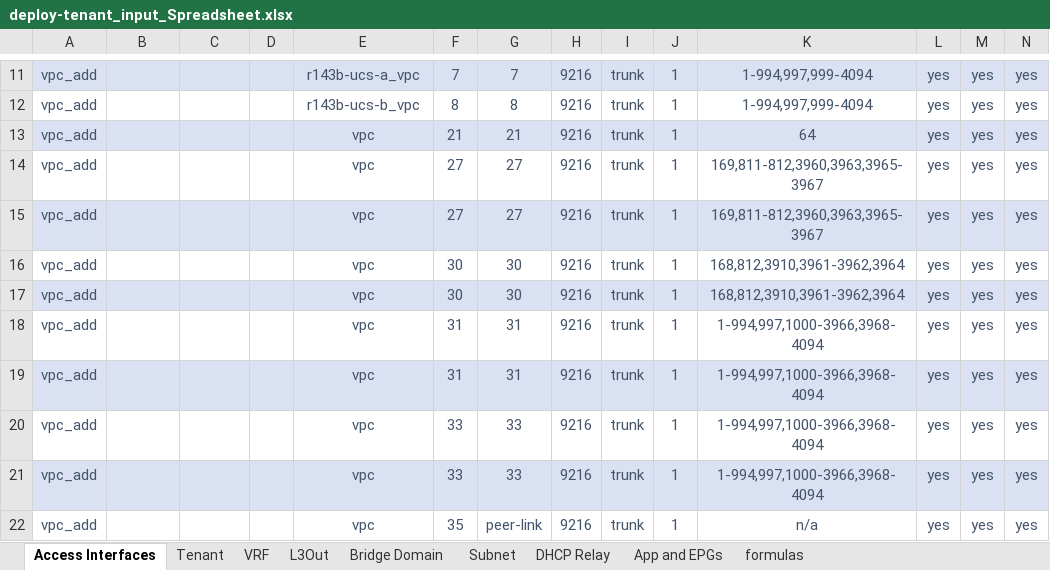
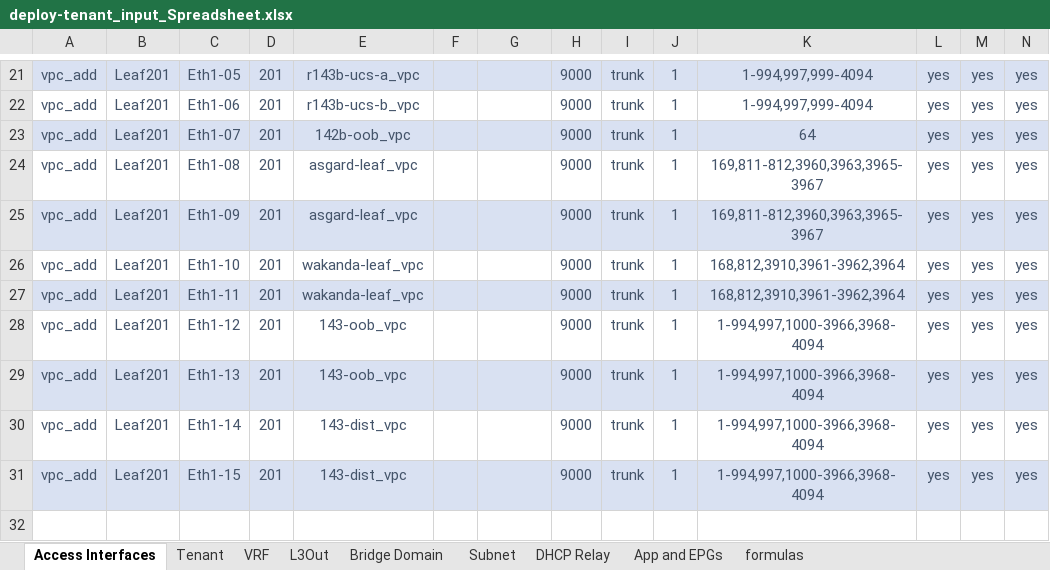
Before and after one commit to scotttyso/terraform-aci-fabric-deploy, an Excel workbook: deploy-tenant_input_Spreadsheet.xlsx, sheet Access Interfaces, drawn as a sheet; only a part is shown, gaps mark what is left out; values as stored, in another font and other column widths than the file's, no borders; removed rows and columns are numbered as before the commit, all else as after; rows hold the shown columns only; the diff covers the shown part only; the diff names each change by its address in the sheet, - before the commit and + after, or states it on an @@ line.

```diff
--- a/deploy-tenant_input_Spreadsheet.xlsx (sheet Access Interfaces)
+++ b/deploy-tenant_input_Spreadsheet.xlsx (sheet Access Interfaces)
-B21:B31: (empty)
+B21:B31: Leaf201
-C21: (empty)
+C21: Eth1-05
-D21:D31: (empty)
+D21:D31: 201
-F21: 7
+F21: (empty)
-G21: 7
+G21: (empty)
-H21:H31: 9216
+H21:H31: 9000
-C22: (empty)
+C22: Eth1-06
-F22: 8
+F22: (empty)
-G22: 8
+G22: (empty)
-C23: (empty)
+C23: Eth1-07
-E23: vpc
+E23: 142b-oob_vpc
-F23: 21
+F23: (empty)
-G23: 21
+G23: (empty)
-C24: (empty)
+C24: Eth1-08
-E24:E25: vpc
+E24:E25: asgard-leaf_vpc
-F24:F25: 27
+F24:F25: (empty)
-G24:G25: 27
+G24:G25: (empty)
-C25: (empty)
+C25: Eth1-09
-C26: (empty)
+C26: Eth1-10
-E26:E27: vpc
+E26:E27: wakanda-leaf_vpc
-F26:F27: 30
+F26:F27: (empty)
-G26:G27: 30
+G26:G27: (empty)
-C27: (empty)
+C27: Eth1-11
-C28: (empty)
+C28: Eth1-12
-E28:E29: vpc
+E28:E29: 143-oob_vpc
-F28:F29: 31
+F28:F29: (empty)
-G28:G29: 31
+G28:G29: (empty)
-C29: (empty)
+C29: Eth1-13
-C30: (empty)
+C30: Eth1-14
-E30:E31: vpc
+E30:E31: 143-dist_vpc
-F30:F31: 33
+F30:F31: (empty)
-G30:G31: 33
+G30:G31: (empty)
-C31: (empty)
+C31: Eth1-15
-row 22: vpc_add |  |  |  | vpc | 35 | peer-link | 9216 | trunk | 1 | n/a | yes | yes | yes
```
Also changed, not shown: 10 added rows, 1 removed row and 33 edited cells elsewhere in this sheet, sheet Tenant, deploy-fabric-Input-Spreadsheet.xlsx, 15 other files.
